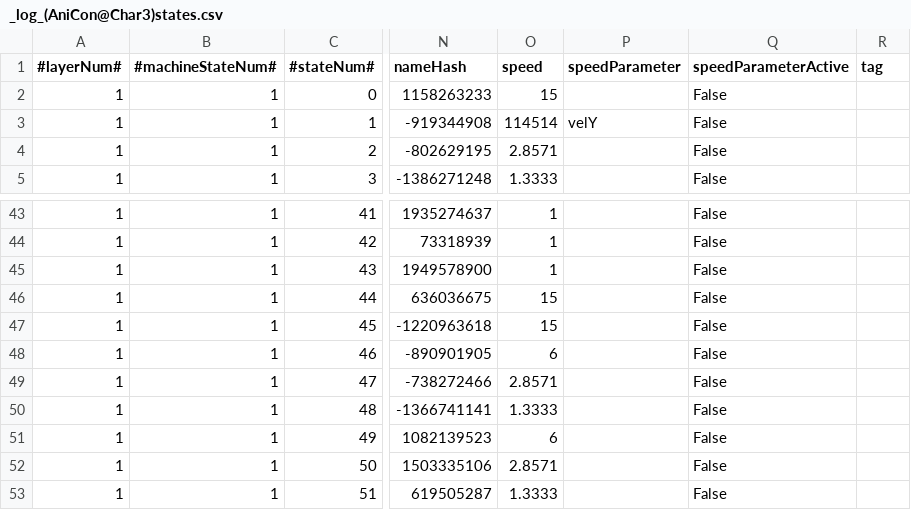
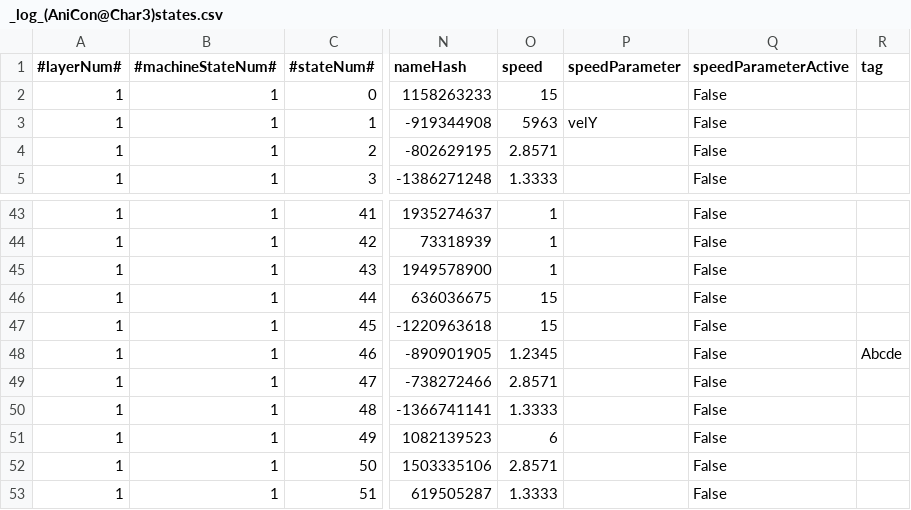
Before and after one commit to muzudho/KifuwarabeFighter2, a CSV file: KifuwarabeFighter2/_log_(AniCon@Char3)states.csv, drawn as a sheet; only a part is shown, gaps mark what is left out; the diff names each change by its address in the sheet, - before the commit and + after, or states it on an @@ line.

```diff
--- a/KifuwarabeFighter2/_log_(AniCon@Char3)states.csv
+++ b/KifuwarabeFighter2/_log_(AniCon@Char3)states.csv
-O3 (speed): 114514
+O3 (speed): 5963
-O48 (speed): 6
+O48 (speed): 1.2345
-R48 (tag): (empty)
+R48 (tag): Abcde
```
Also changed, not shown: 14 other files.
